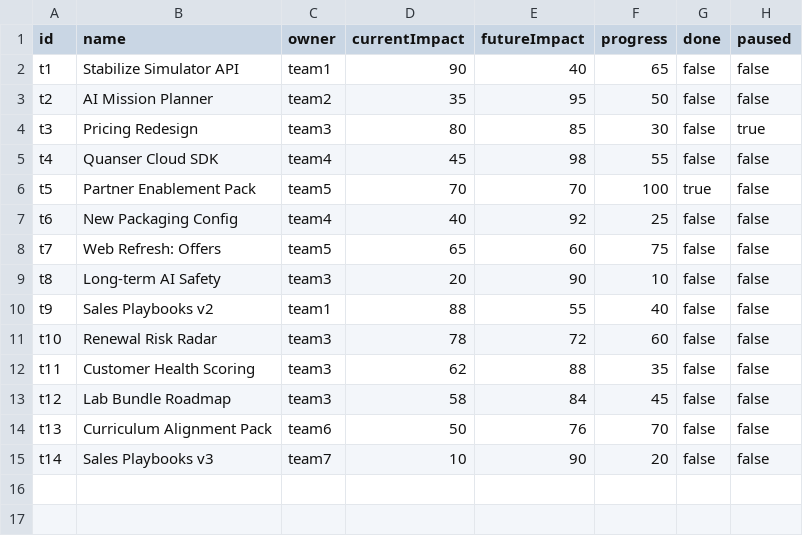
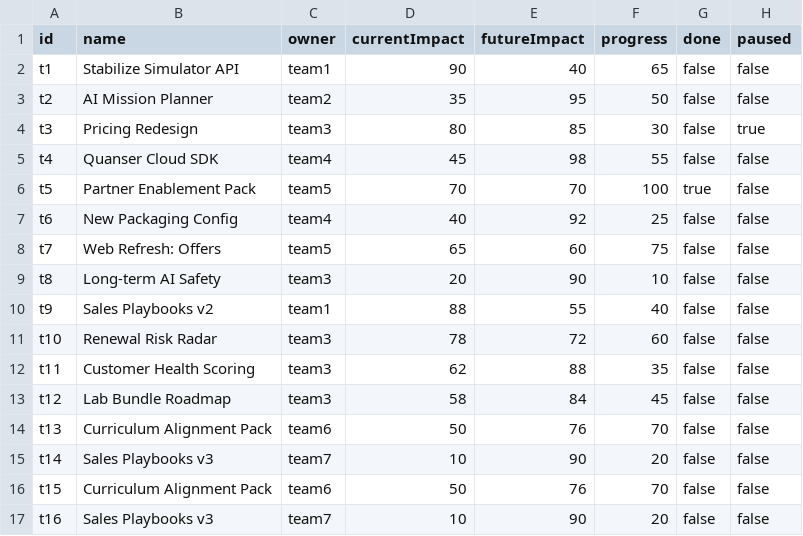
Before and after one commit to sastmo/strategic-task-management, a CSV file: data/tasks.csv, drawn as a sheet.

```diff
--- a/data/tasks.csv
+++ b/data/tasks.csv
@@ -15 +15,3 @@ t13,Curriculum Alignment Pack,team6,50,76,70,false,false
 t14,Sales Playbooks v3,team7,10,90,20,false,false
+t15,Curriculum Alignment Pack,team6,50,76,70,false,false
+t16,Sales Playbooks v3,team7,10,90,20,false,false
```
Also changed, not shown: 25 other files.
